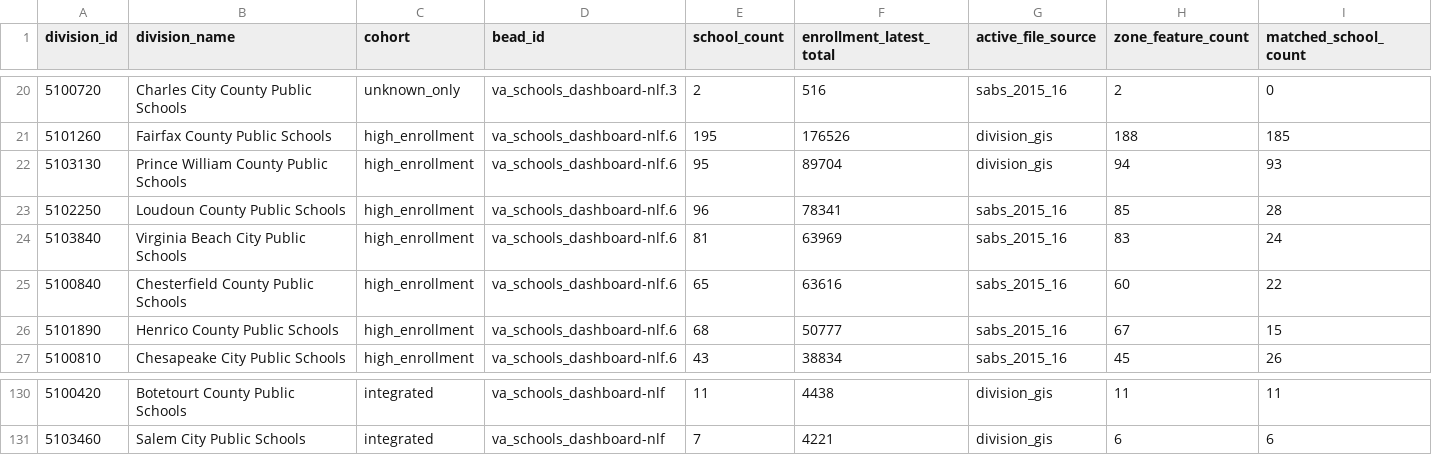
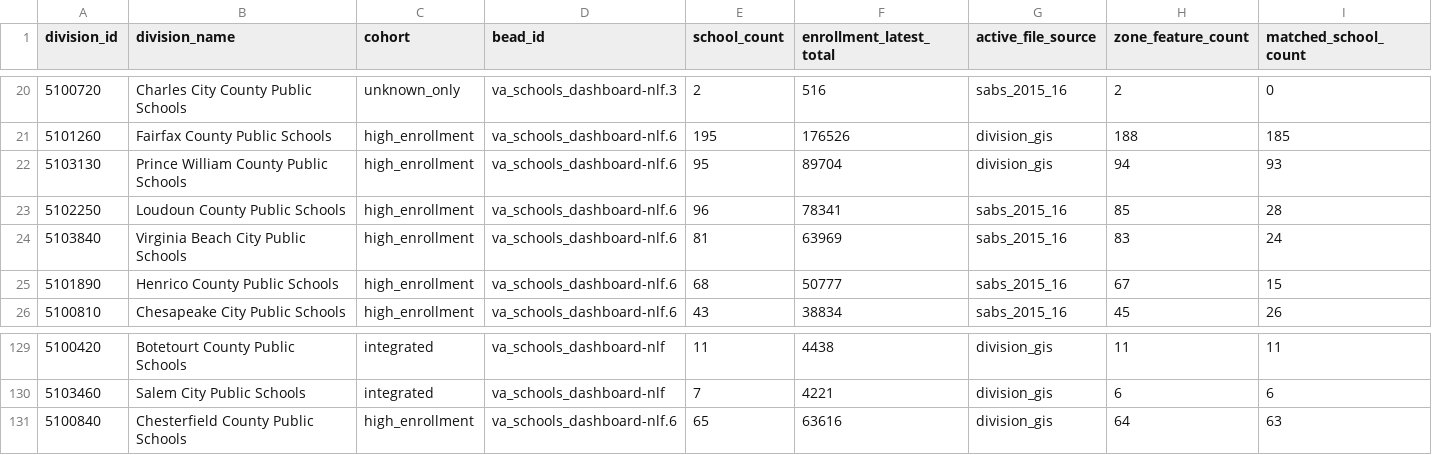
Before and after one commit to jeremiahmbrown/va_schools_dashboard, a CSV file: data-raw/zone_source_inventory.csv, drawn as a sheet; only a part is shown, gaps mark what is left out; removed rows and columns are numbered as before the commit, all else as after; rows hold the shown columns only; the diff names each change by its address in the sheet, - before the commit and + after, or states it on an @@ line.

Commit message:
Prepare Chesterfield attendance zones for limited release

```diff
--- a/data-raw/zone_source_inventory.csv
+++ b/data-raw/zone_source_inventory.csv
-row 25: 5100840 | Chesterfield County Public Schools | high_enrollment | va_schools_dashboard-nlf.6 | 65 | 63616 | sabs_2015_16 | 60 | 22
+row 131: 5100840 | Chesterfield County Public Schools | high_enrollment | va_schools_dashboard-nlf.6 | 65 | 63616 | division_gis | 64 | 63
```
Also changed, not shown: 17 other files.
